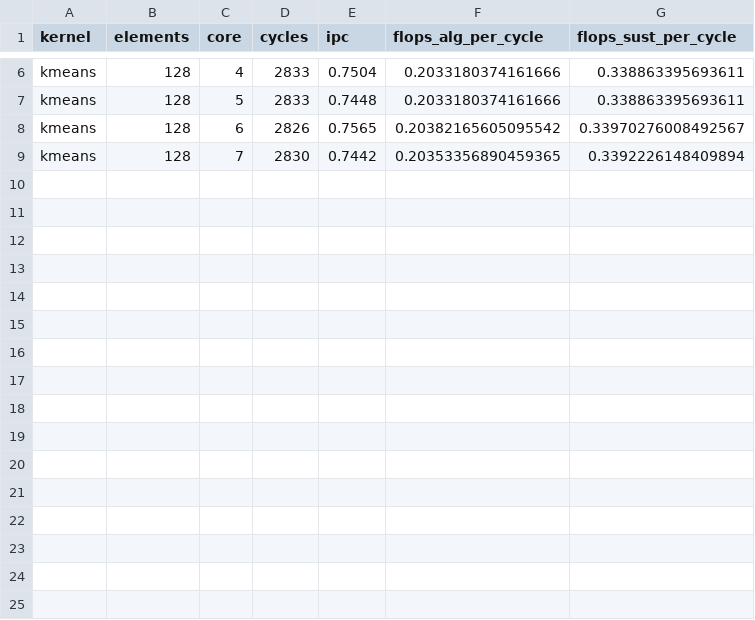
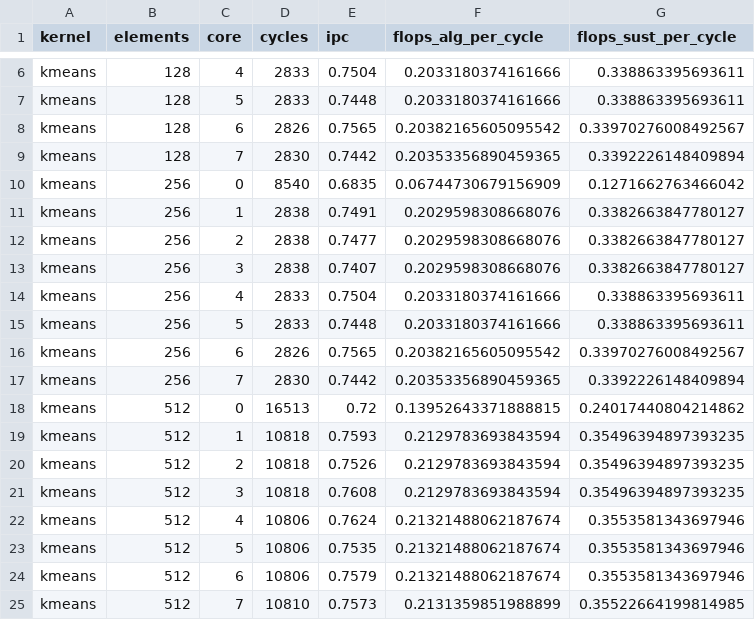
Before and after one commit to FondazioneChipsIT/snitch_cluster, a CSV file: sw/benchmarks/results/kmeans/kmeans_results.csv, drawn as a sheet; only a part is shown, gaps mark what is left out; the diff names each change by its address in the sheet, - before the commit and + after, or states it on an @@ line.

Commit message:
More results!

```diff
--- a/sw/benchmarks/results/kmeans/kmeans_results.csv
+++ b/sw/benchmarks/results/kmeans/kmeans_results.csv
+row 10: kmeans | 256 | 0 | 8540 | 0.6835 | 0.06744730679156909 | 0.1271662763466042
+row 11: kmeans | 256 | 1 | 2838 | 0.7491 | 0.2029598308668076 | 0.3382663847780127
+row 12: kmeans | 256 | 2 | 2838 | 0.7477 | 0.2029598308668076 | 0.3382663847780127
+row 13: kmeans | 256 | 3 | 2838 | 0.7407 | 0.2029598308668076 | 0.3382663847780127
+row 14: kmeans | 256 | 4 | 2833 | 0.7504 | 0.2033180374161666 | 0.338863395693611
+row 15: kmeans | 256 | 5 | 2833 | 0.7448 | 0.2033180374161666 | 0.338863395693611
+row 16: kmeans | 256 | 6 | 2826 | 0.7565 | 0.20382165605095542 | 0.33970276008492567
+row 17: kmeans | 256 | 7 | 2830 | 0.7442 | 0.20353356890459365 | 0.3392226148409894
+row 18: kmeans | 512 | 0 | 16513 | 0.72 | 0.13952643371888815 | 0.24017440804214862
+row 19: kmeans | 512 | 1 | 10818 | 0.7593 | 0.2129783693843594 | 0.35496394897393235
+row 20: kmeans | 512 | 2 | 10818 | 0.7526 | 0.2129783693843594 | 0.35496394897393235
+row 21: kmeans | 512 | 3 | 10818 | 0.7608 | 0.2129783693843594 | 0.35496394897393235
+row 22: kmeans | 512 | 4 | 10806 | 0.7624 | 0.21321488062187674 | 0.3553581343697946
+row 23: kmeans | 512 | 5 | 10806 | 0.7535 | 0.21321488062187674 | 0.3553581343697946
+row 24: kmeans | 512 | 6 | 10806 | 0.7579 | 0.21321488062187674 | 0.3553581343697946
+row 25: kmeans | 512 | 7 | 10810 | 0.7573 | 0.2131359851988899 | 0.35522664199814985
```
Also changed, not shown: 35 other files.
